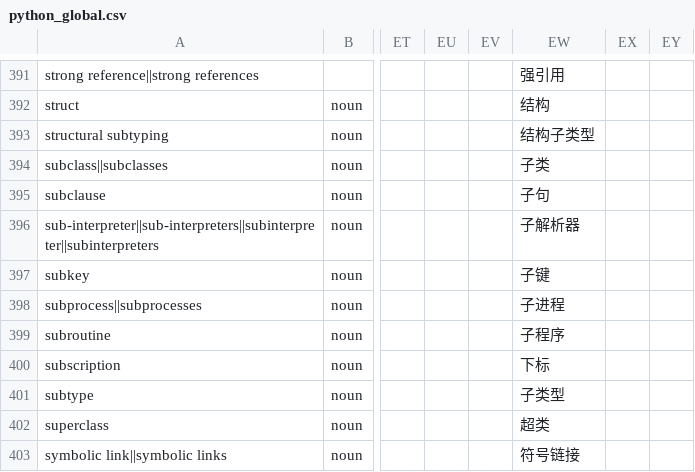
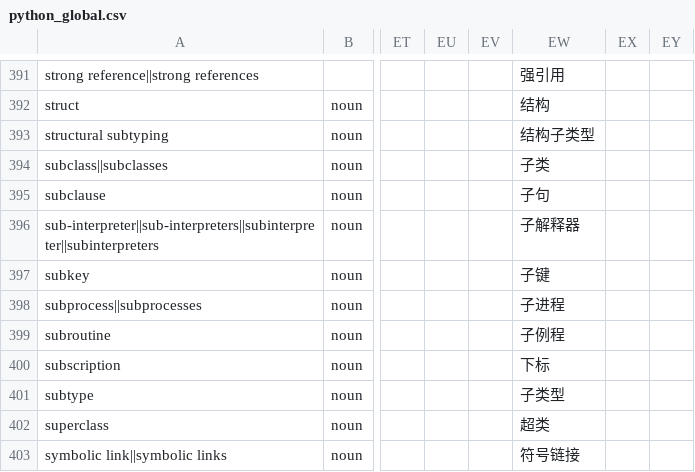
Before and after one commit to python-docs-translations/transifex-automations, a CSV file: python_global.csv, drawn as a sheet; only a part is shown, gaps mark what is left out; the diff names each change by its address in the sheet, - before the commit and + after, or states it on an @@ line.

```diff
--- a/python_global.csv
+++ b/python_global.csv
-EW396: 子解析器
+EW396: 子解释器
-EW399: 子程序
+EW399: 子例程
```
